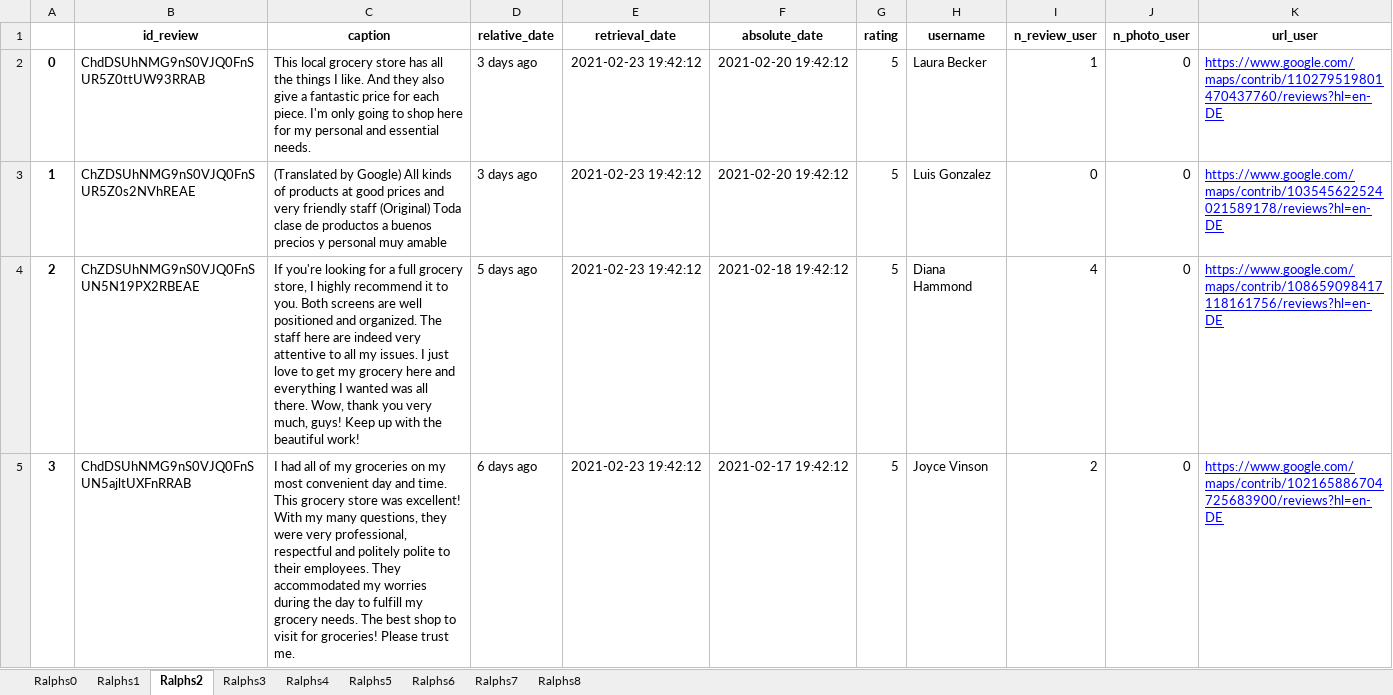
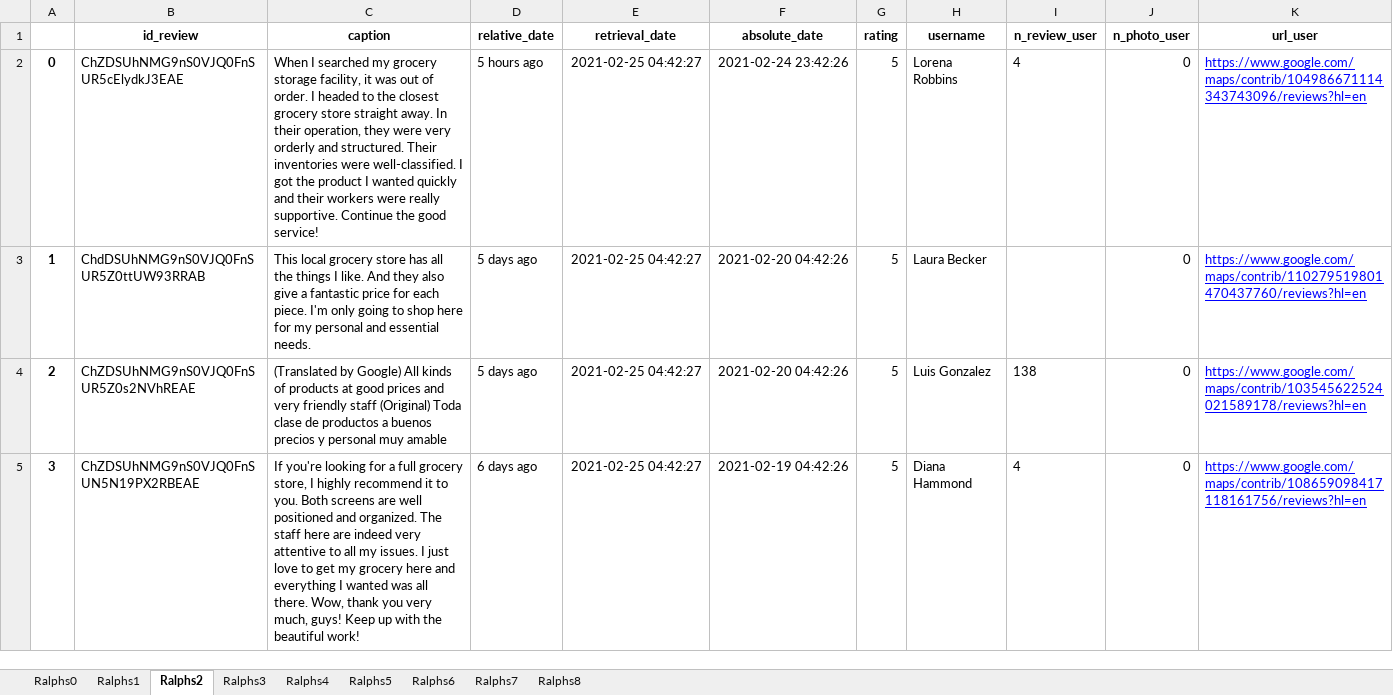
Before and after one commit to MohammadForouhesh/google-scraper, an Excel workbook: data/ralph_store_newest_gm_reviews.xlsx, sheet Ralphs2, drawn as a sheet; only a part is shown; values as stored, in another font and other column widths than the file's, no borders; the diff covers the shown part only; the diff names each change by its address in the sheet, - before the commit and + after, or states it on an @@ line.

Commit message:
google user scraping is added

```diff
--- a/data/ralph_store_newest_gm_reviews.xlsx (sheet Ralphs2)
+++ b/data/ralph_store_newest_gm_reviews.xlsx (sheet Ralphs2)
-B2 (id_review): ChdDSUhNMG9nS0VJQ0FnSUR5Z0ttUW93RRAB
+B2 (id_review): ChZDSUhNMG9nS0VJQ0FnSUR5cElydkJ3EAE
-C2 (caption): This local grocery store has all the things I like. And they also give a fantastic price for each piece. I'm only going to shop here for my personal and essential needs.
+C2 (caption): When I searched my grocery storage facility, it was out of order. I headed to the closest grocery store straight away. In their operation, they were very orderly and structured. Their inventories were well-classified. I got the product I wanted quickly and their workers were really supportive. Continue the good service!
-D2 (relative_date): 3 days ago
+D2 (relative_date): 5 hours ago
-E2:E5 (retrieval_date): 2021-02-23 19:42:12
+E2:E5 (retrieval_date): 2021-02-25 04:42:27
-F2 (absolute_date): 2021-02-20 19:42:12
+F2 (absolute_date): 2021-02-24 23:42:26
-H2 (username): Laura Becker
+H2 (username): Lorena Robbins
-I2 (n_review_user): 1
+I2 (n_review_user): 4
-K2 (url_user): https://www.google.com/maps/contrib/110279519801470437760/reviews?hl=en-DE
+K2 (url_user): https://www.google.com/maps/contrib/104986671114343743096/reviews?hl=en
-B3 (id_review): ChZDSUhNMG9nS0VJQ0FnSUR5Z0s2NVhREAE
+B3 (id_review): ChdDSUhNMG9nS0VJQ0FnSUR5Z0ttUW93RRAB
-C3 (caption): (Translated by Google) All kinds of products at good prices and very friendly staff (Original) Toda clase de productos a buenos precios y personal muy amable
+C3 (caption): This local grocery store has all the things I like. And they also give a fantastic price for each piece. I'm only going to shop here for my personal and essential needs.
-D3 (relative_date): 3 days ago
+D3 (relative_date): 5 days ago
-F3 (absolute_date): 2021-02-20 19:42:12
+F3 (absolute_date): 2021-02-20 04:42:26
-H3 (username): Luis Gonzalez
+H3 (username): Laura Becker
-I3 (n_review_user): 0
+I3 (n_review_user): (empty)
-K3 (url_user): https://www.google.com/maps/contrib/103545622524021589178/reviews?hl=en-DE
+K3 (url_user): https://www.google.com/maps/contrib/110279519801470437760/reviews?hl=en
-B4 (id_review): ChZDSUhNMG9nS0VJQ0FnSUN5N19PX2RBEAE
+B4 (id_review): ChZDSUhNMG9nS0VJQ0FnSUR5Z0s2NVhREAE
-C4 (caption): If you're looking for a full grocery store, I highly recommend it to you. Both screens are well positioned and organized. The staff here are indeed very attentive to all my issues. I just love to get my grocery here and everything I wanted was all there. Wow, thank you very much, guys! Keep up with the beautiful work!
+C4 (caption): (Translated by Google) All kinds of products at good prices and very friendly staff (Original) Toda clase de productos a buenos precios y personal muy amable
-F4 (absolute_date): 2021-02-18 19:42:12
+F4 (absolute_date): 2021-02-20 04:42:26
-H4 (username): Diana Hammond
+H4 (username): Luis Gonzalez
-I4 (n_review_user): 4
+I4 (n_review_user): 138
-K4 (url_user): https://www.google.com/maps/contrib/108659098417118161756/reviews?hl=en-DE
+K4 (url_user): https://www.google.com/maps/contrib/103545622524021589178/reviews?hl=en
-B5 (id_review): ChdDSUhNMG9nS0VJQ0FnSUN5ajltUXFnRRAB
+B5 (id_review): ChZDSUhNMG9nS0VJQ0FnSUN5N19PX2RBEAE
-C5 (caption): I had all of my groceries on my most convenient day and time. This grocery store was excellent! With my many questions, they were very professional, respectful and politely polite to their employees. They accommodated my worries during the day to fulfill my grocery needs. The best shop to visit for groceries! Please trust me.
+C5 (caption): If you're looking for a full grocery store, I highly recommend it to you. Both screens are well positioned and organized. The staff here are indeed very attentive to all my issues. I just love to get my grocery here and everything I wanted was all there. Wow, thank you very much, guys! Keep up with the beautiful work!
-F5 (absolute_date): 2021-02-17 19:42:12
+F5 (absolute_date): 2021-02-19 04:42:26
-H5 (username): Joyce Vinson
+H5 (username): Diana Hammond
-I5 (n_review_user): 2
+I5 (n_review_user): 4
-K5 (url_user): https://www.google.com/maps/contrib/102165886704725683900/reviews?hl=en-DE
+K5 (url_user): https://www.google.com/maps/contrib/108659098417118161756/reviews?hl=en
```
Also changed, not shown: 1434 edited cells and cell formats elsewhere in this sheet, sheet Ralphs5, sheet Ralphs0, sheet Ralphs7, sheet Ralphs4, sheet Ralphs3, sheet Ralphs8, 2 more sheets, data/deerhurst_newest_gm_reviews.xlsx, 5 other files.
